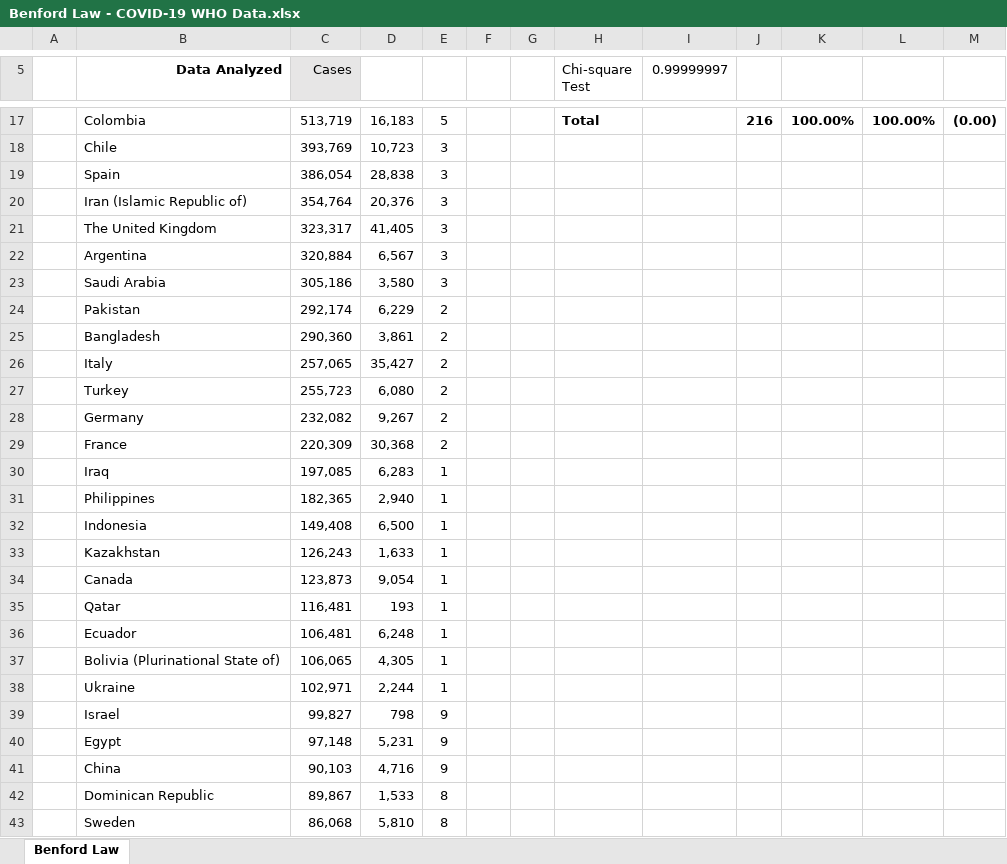
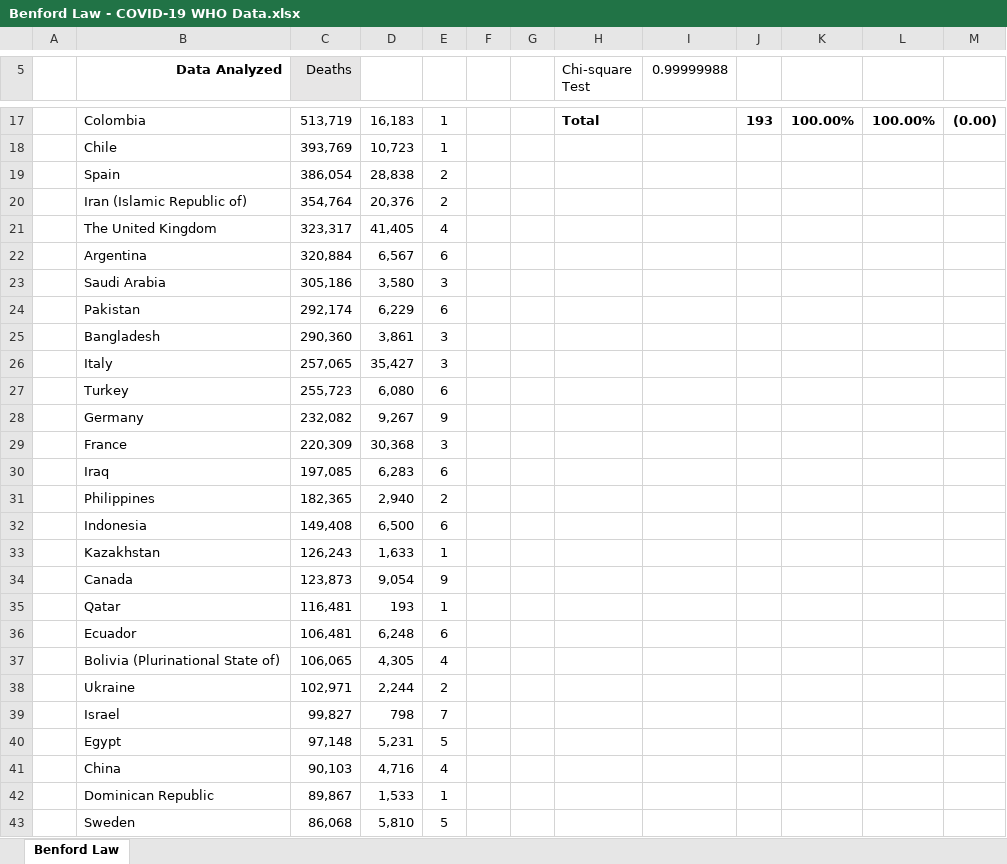
Before and after one commit to washingtonalto/excel, an Excel workbook: benfords_law/Benford Law - COVID-19 WHO Data.xlsx, sheet Benford Law, drawn as a sheet; only a part is shown, gaps mark what is left out; values as stored, in another font and other column widths than the file's, no borders; charts and pictures and conditional formats and table styles not drawn; the diff covers the shown part only; the diff names each change by its address in the sheet, - before the commit and + after, or states it on an @@ line.

```diff
--- a/benfords_law/Benford Law - COVID-19 WHO Data.xlsx (sheet Benford Law)
+++ b/benfords_law/Benford Law - COVID-19 WHO Data.xlsx (sheet Benford Law)
-C5: Cases
+C5: Deaths
-I5: 0.99999997
+I5: 0.99999988
-E17: 5
+E17: 1
-J17: 216
+J17: 193
-E18: 3
+E18: 1
-E19:E20: 3
+E19:E20: 2
-E21: 3
+E21: 4
-E22: 3
+E22: 6
-E24: 2
+E24: 6
-E25:E26: 2
+E25:E26: 3
-E27: 2
+E27: 6
-E28: 2
+E28: 9
-E29: 2
+E29: 3
-E30: 1
+E30: 6
-E31: 1
+E31: 2
-E32: 1
+E32: 6
-E34: 1
+E34: 9
-E36: 1
+E36: 6
-E37: 1
+E37: 4
-E38: 1
+E38: 2
-E39: 9
+E39: 7
-E40: 9
+E40: 5
-E41: 9
+E41: 4
-E42: 8
+E42: 1
-E43: 8
+E43: 5
```
Also changed, not shown: 192 edited cells elsewhere in this sheet, charts or pictures, 11 other files.
